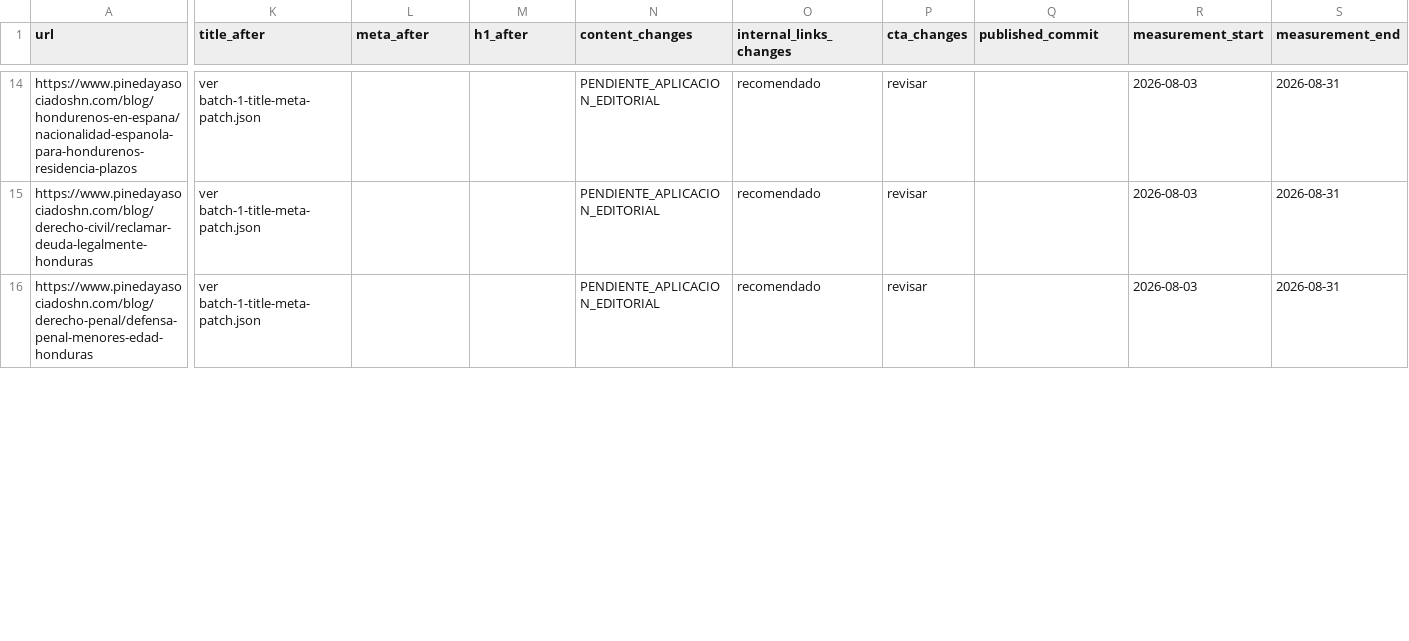
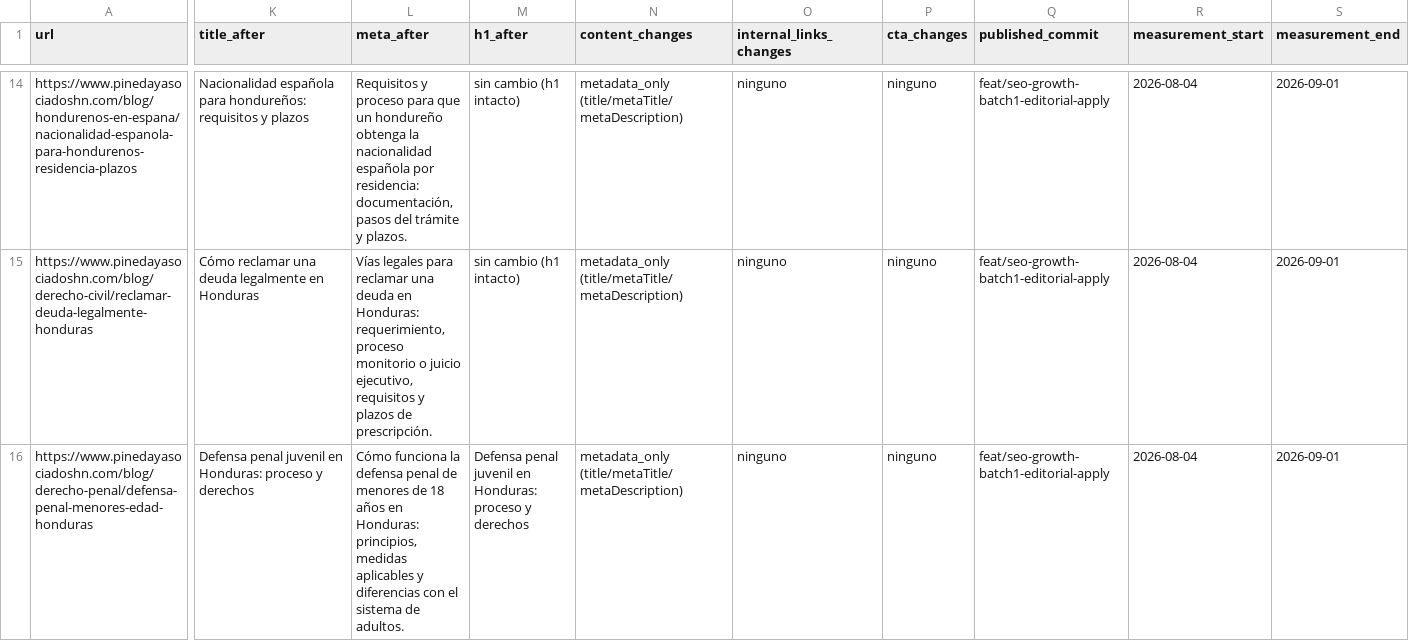
Before and after one commit to Fonsi44/Calculo-de-Penas, a CSV file: docs/seo/growth/batch-1-experiment-manifest.csv, drawn as a sheet; only a part is shown, gaps mark what is left out; the diff covers the shown part only; the diff names each change by its address in the sheet, - before the commit and + after, or states it on an @@ line.

Commit message:
feat(seo): aplicación editorial del lote 1 y runner transaccional (#28)
* feat(seo): revisión editorial lote 1 y runner transaccional de aplicación

- Auditoría editorial de las 18 propuestas: 13 APPROVED, 5 NO_CHANGE
  (batch-1-editorial-review.csv, batch-1-approved-patch.json,
  batch-1-deferred-patch.json).
- Copy aprobado sin plantilla, sin años no verificados, sin 'penas',
  validado contra lib/content-policy (R24).
- Runner apply-seo-growth-batch1.ts: dry-run/capture/apply/verify/rollback,
  allowlist title|metaTitle|metaDescription, guardia de entorno con
  ALLOW_PRODUCTION_SEO_BATCH1=true, transacción+backup+rollback, idempotente.
- Tests 26/26 (parseArgs, allowlist, hash, duplicados, canonical, copy
  prohibido, guardia de entorno, idempotencia, rollback).
- Scripts npm seo:growth:editorial y seo:growth:batch1.

* feat(seo): precondición idempotente, filtro --only y host canónico derivado en runner

- Precondición de apply: acepta before (pendiente) o after (ya aplicado,
  NOOP idempotente); aborta solo ante divergencia real.
- Filtro --only <slug> (repetible) para subconjuntos explícitos.
- CANONICAL_HOST derivado de .env.example vía seo-data-config (nunca
  hand-typeado): evita reintroducir la variante sin la 'da' de 'asociados'.
- Tests: 27/27 (parse --only, canonical derivado, precondición idempotente).
- Ciclo staging validado: capture/apply/verify/rollback/re-apply/idempotencia
  (12 slugs; staging DB no es espejo fiel: falta empleador-no-paga-salario).

* docs(seo): reporte de aplicación editorial del lote 1 y baseline de medición

- Reporte final batch-1-editorial-application-report.md (veredicto
  SEO_GROWTH_BATCH1=COMPLETE; limitación documentada: verificación pública
  HTTP bloqueada por DNS del entorno; pendiente medición 28d).
- Manifest del experimento actualizado: copy aprobado, measurement_start
  2026-08-04 → measurement_end 2026-09-01 (13 URLs), 5 NO_CHANGE diferidas.
- Approved/deferred JSON regenerados (before=null, entorno-agnóstico).
- Aplicado en producción: 13/13 (solo title/metaTitle/metaDescription),
  backup en .secrets/backups/ (gitignored), verify 13/13 OK.

* ci(vercel): re-disparar build de Preview con env vars de rama

```diff
--- a/docs/seo/growth/batch-1-experiment-manifest.csv
+++ b/docs/seo/growth/batch-1-experiment-manifest.csv
-K14 (title_after): ver batch-1-title-meta-patch.json
+K14 (title_after): Nacionalidad española para hondureños: requisitos y plazos
-L14 (meta_after): (empty)
+L14 (meta_after): Requisitos y proceso para que un hondureño obtenga la nacionalidad española por residencia: documentación, pasos del trámite y plazos.
-M14:M15 (h1_after): (empty)
+M14:M15 (h1_after): sin cambio (h1 intacto)
-N14:N16 (content_changes): PENDIENTE_APLICACION_EDITORIAL
+N14:N16 (content_changes): metadata_only (title/metaTitle/metaDescription)
-O14:O16 (internal_links_changes): recomendado
+O14:O16 (internal_links_changes): ninguno
-P14:P16 (cta_changes): revisar
+P14:P16 (cta_changes): ninguno
-Q14:Q16 (published_commit): (empty)
+Q14:Q16 (published_commit): feat/seo-growth-batch1-editorial-apply
-R14:R16 (measurement_start): 2026-08-03
+R14:R16 (measurement_start): 2026-08-04
-S14:S16 (measurement_end): 2026-08-31
+S14:S16 (measurement_end): 2026-09-01
-K15 (title_after): ver batch-1-title-meta-patch.json
+K15 (title_after): Cómo reclamar una deuda legalmente en Honduras
-L15 (meta_after): (empty)
+L15 (meta_after): Vías legales para reclamar una deuda en Honduras: requerimiento, proceso monitorio o juicio ejecutivo, requisitos y plazos de prescripción.
-K16 (title_after): ver batch-1-title-meta-patch.json
+K16 (title_after): Defensa penal juvenil en Honduras: proceso y derechos
-L16 (meta_after): (empty)
+L16 (meta_after): Cómo funciona la defensa penal de menores de 18 años en Honduras: principios, medidas aplicables y diferencias con el sistema de adultos.
-M16 (h1_after): (empty)
+M16 (h1_after): Defensa penal juvenil en Honduras: proceso y derechos
```
Also changed, not shown: 120 edited cells elsewhere in this file, 8 other files.
